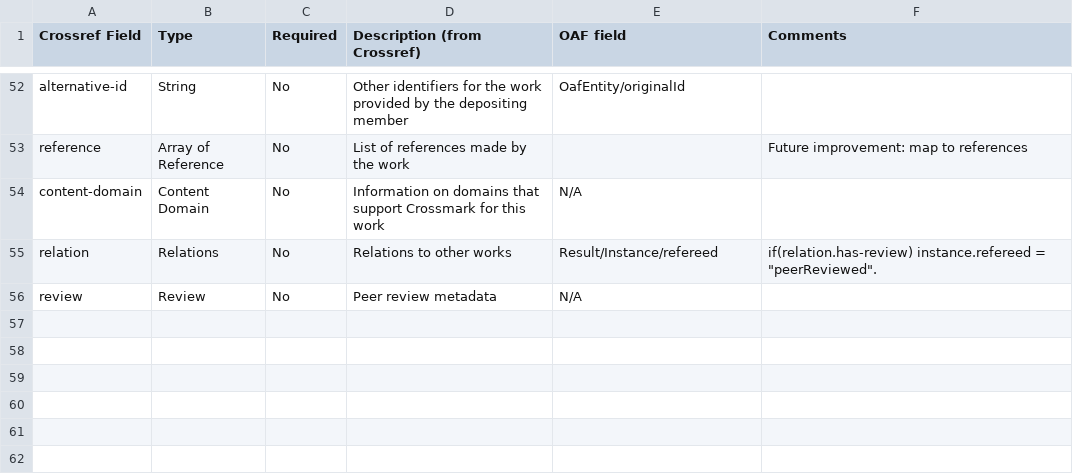
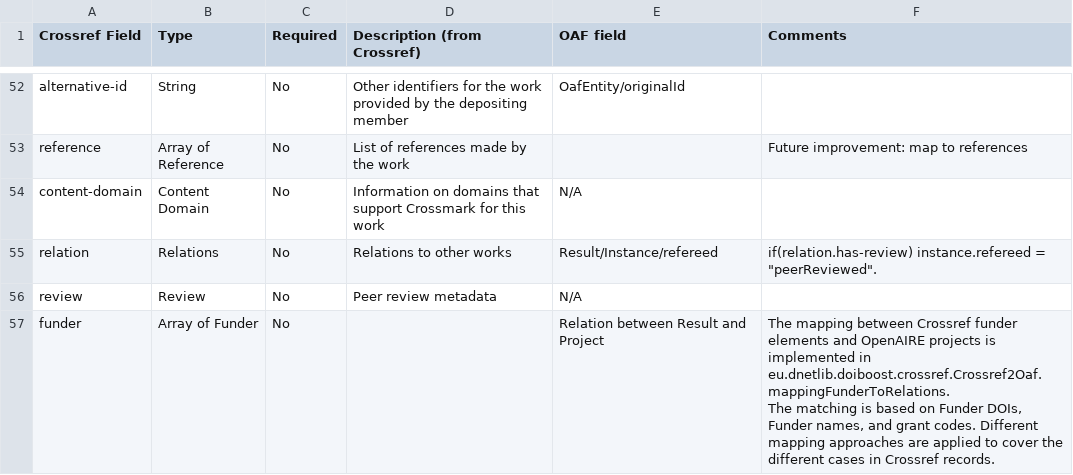
Before and after one commit to john-shepherdson/dnet-hadoop, a CSV file: dhp-workflows/dhp-doiboost/src/main/resources/eu.dnetlib.dhp.doiboost.mappings/crossref_mapping.csv, drawn as a sheet; only a part is shown, gaps mark what is left out; ↵ is a line break in a cell; the diff names each change by its address in the sheet, - before the commit and + after, or states it on an @@ line.

Commit message:
added csv line for funders from Crossref

```diff
--- a/dhp-workflows/dhp-doiboost/src/main/resources/eu.dnetlib.dhp.doiboost.mappings/crossref_mapping.csv
+++ b/dhp-workflows/dhp-doiboost/src/main/resources/eu.dnetlib.dhp.doiboost.mappings/crossref_mapping.csv
+row 57: funder | Array of Funder | No |  | Relation between Result and Project | The mapping between Crossref funder elements and OpenAIRE projects is implemented in eu.dnetlib.doiboost.crossref.Crossref2Oaf.mappingFunderToRelations. ↵ The matching is based on Funder DOIs, Funder names, and grant codes. Different mapping approaches are applied to cover the different cases in Crossref records.
```
